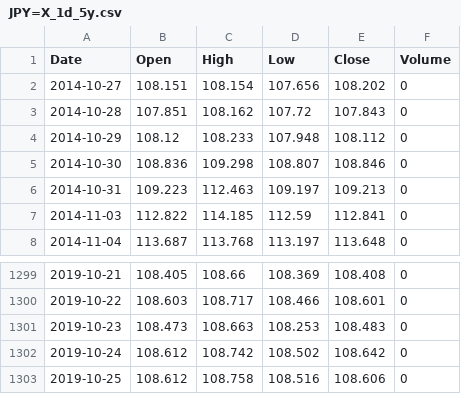
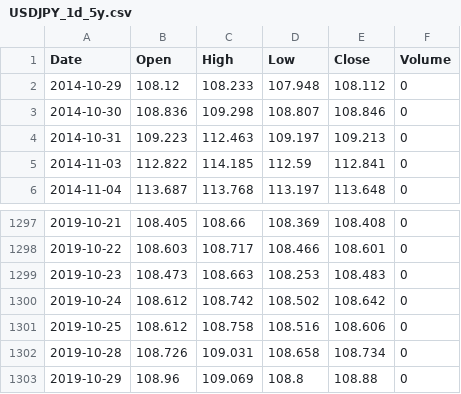
Before and after one commit to puiyanng/DYCK, a CSV file: data/USDJPY_1d_5y.csv (was data/JPY=X_1d_5y.csv), drawn as a sheet; only a part is shown, gaps mark what is left out; removed rows and columns are numbered as before the commit, all else as after; the diff names each change by its address in the sheet, - before the commit and + after, or states it on an @@ line.

```diff
--- a/data/JPY=X_1d_5y.csv
+++ b/data/USDJPY_1d_5y.csv
-row 2: 2014-10-27 | 108.151 | 108.154 | 107.656 | 108.202 | 0
-row 3: 2014-10-28 | 107.851 | 108.162 | 107.72 | 107.843 | 0
+row 1302: 2019-10-28 | 108.726 | 109.031 | 108.658 | 108.734 | 0
+row 1303: 2019-10-29 | 108.96 | 109.069 | 108.8 | 108.88 | 0
```
Also changed, not shown: data/USDEUR_1d_5y.csv, data/USDGBP_1d_5y.csv, 20 other files.
